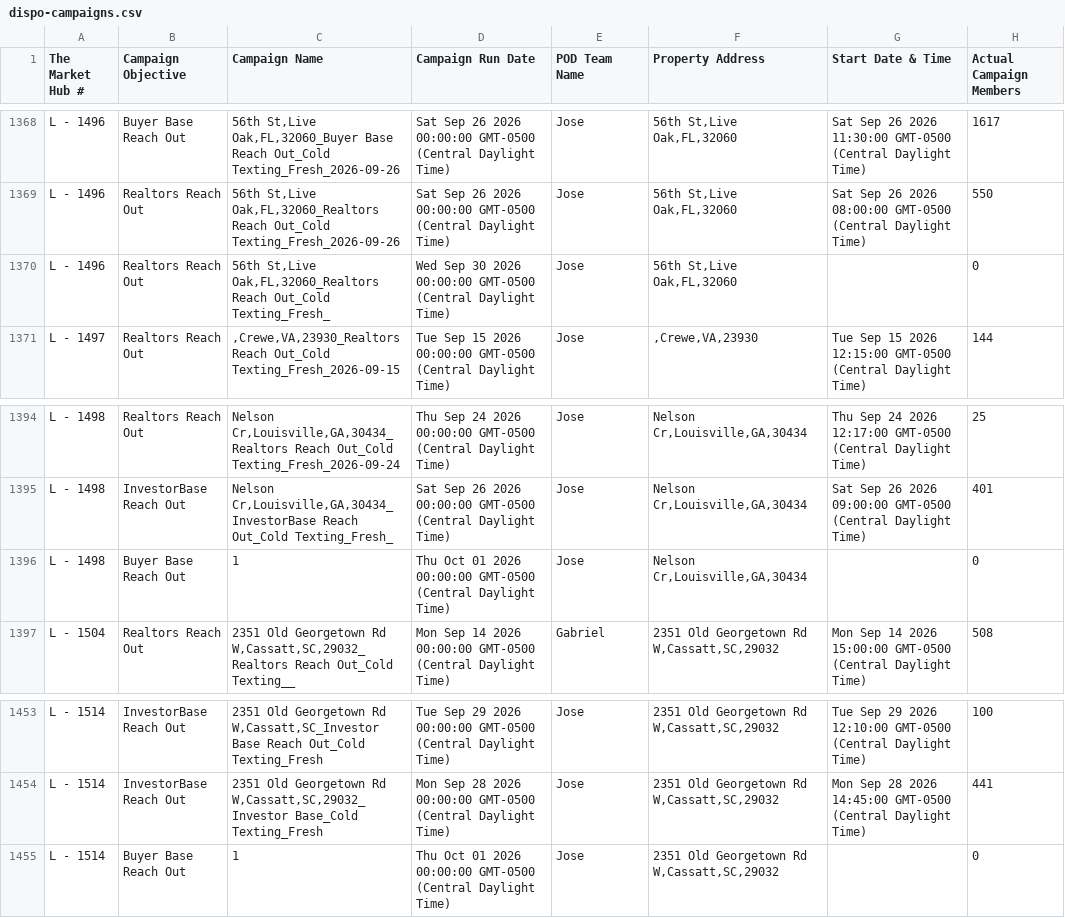
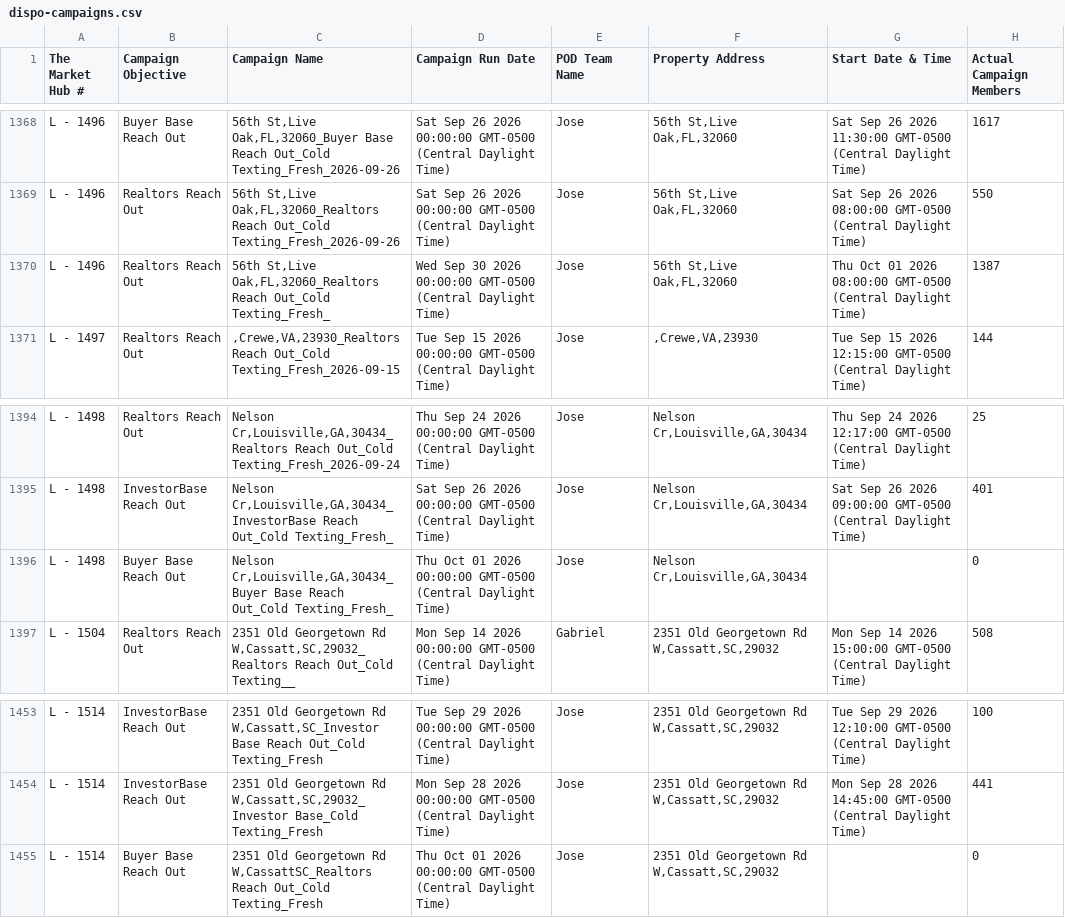
Before and after one commit to GoldSoilInc/Property-Card-Reports, a CSV file: data/dispo-campaigns.csv, drawn as a sheet; only a part is shown, gaps mark what is left out.

Commit message:
Update dispo-campaigns.csv from Google Sheets

```diff
--- a/data/dispo-campaigns.csv
+++ b/data/dispo-campaigns.csv
@@ -1369,3 +1369,3 @@ L - 1496,Buyer Base Reach Out,"56th St,Live Oak,FL,32060_Buyer Base Reach Out_Co
 L - 1496,Realtors Reach Out,"56th St,Live Oak,FL,32060_Realtors Reach Out_Cold Texting_Fresh_2026-09-26",Sat Sep 26 2026 00:00:00 GMT-0500 (Central Daylight Time),Jose,"56th St,Live Oak,FL,32060",Sat Sep 26 2026 08:00:00 GMT-0500 (Central Daylight Time),550
-L - 1496,Realtors Reach Out,"56th St,Live Oak,FL,32060_Realtors Reach Out_Cold Texting_Fresh_",Wed Sep 30 2026 00:00:00 GMT-0500 (Central Daylight Time),Jose,"56th St,Live Oak,FL,32060",,0
+L - 1496,Realtors Reach Out,"56th St,Live Oak,FL,32060_Realtors Reach Out_Cold Texting_Fresh_",Wed Sep 30 2026 00:00:00 GMT-0500 (Central Daylight Time),Jose,"56th St,Live Oak,FL,32060",Thu Oct 01 2026 08:00:00 GMT-0500 (Central Daylight Time),1387
 L - 1497,Realtors Reach Out,",Crewe,VA,23930_Realtors Reach Out_Cold Texting_Fresh_2026-09-15",Tue Sep 15 2026 00:00:00 GMT-0500 (Central Daylight Time),Jose,",Crewe,VA,23930",Tue Sep 15 2026 12:15:00 GMT-0500 (Central Daylight Time),144
@@ -1395,3 +1395,3 @@ L - 1498,Realtors Reach Out,"Nelson Cr,Louisville,GA,30434_Realtors Reach Out_Co
 L - 1498,InvestorBase Reach Out,"Nelson Cr,Louisville,GA,30434_InvestorBase Reach Out_Cold Texting_Fresh_",Sat Sep 26 2026 00:00:00 GMT-0500 (Central Daylight Time),Jose,"Nelson Cr,Louisville,GA,30434",Sat Sep 26 2026 09:00:00 GMT-0500 (Central Daylight Time),401
-L - 1498,Buyer Base Reach Out,1,Thu Oct 01 2026 00:00:00 GMT-0500 (Central Daylight Time),Jose,"Nelson Cr,Louisville,GA,30434",,0
+L - 1498,Buyer Base Reach Out,"Nelson Cr,Louisville,GA,30434_Buyer Base Reach Out_Cold Texting_Fresh_",Thu Oct 01 2026 00:00:00 GMT-0500 (Central Daylight Time),Jose,"Nelson Cr,Louisville,GA,30434",,0
 L - 1504,Realtors Reach Out,"2351 Old Georgetown Rd W,Cassatt,SC,29032_Realtors Reach Out_Cold Texting__",Mon Sep 14 2026 00:00:00 GMT-0500 (Central Daylight Time),Gabriel,"2351 Old Georgetown Rd W,Cassatt,SC,29032",Mon Sep 14 2026 15:00:00 GMT-0500 (Central Daylight Time),508
@@ -1454,2 +1454,2 @@ L - 1514,InvestorBase Reach Out,"2351 Old Georgetown Rd W,Cassatt,SC_Investor Ba
 L - 1514,InvestorBase Reach Out,"2351 Old Georgetown Rd W,Cassatt,SC,29032_Investor Base_Cold Texting_Fresh",Mon Sep 28 2026 00:00:00 GMT-0500 (Central Daylight Time),Jose,"2351 Old Georgetown Rd W,Cassatt,SC,29032",Mon Sep 28 2026 14:45:00 GMT-0500 (Central Daylight Time),441
-L - 1514,Buyer Base Reach Out,1,Thu Oct 01 2026 00:00:00 GMT-0500 (Central Daylight Time),Jose,"2351 Old Georgetown Rd W,Cassatt,SC,29032",,0
+L - 1514,Buyer Base Reach Out,"2351 Old Georgetown Rd W,CassattSC_Realtors Reach Out_Cold Texting_Fresh",Thu Oct 01 2026 00:00:00 GMT-0500 (Central Daylight Time),Jose,"2351 Old Georgetown Rd W,Cassatt,SC,29032",,0
```
